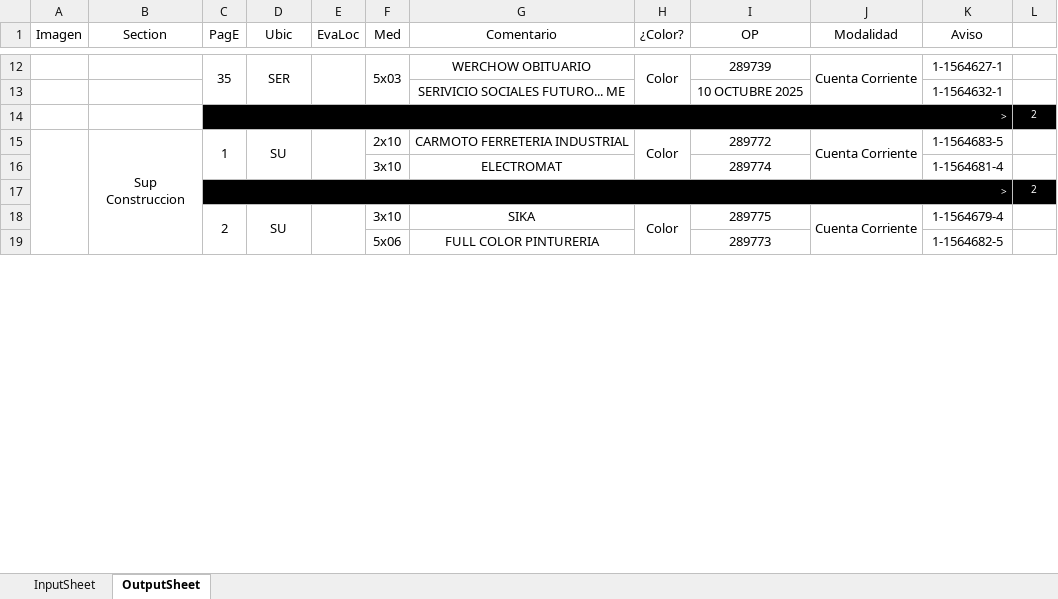
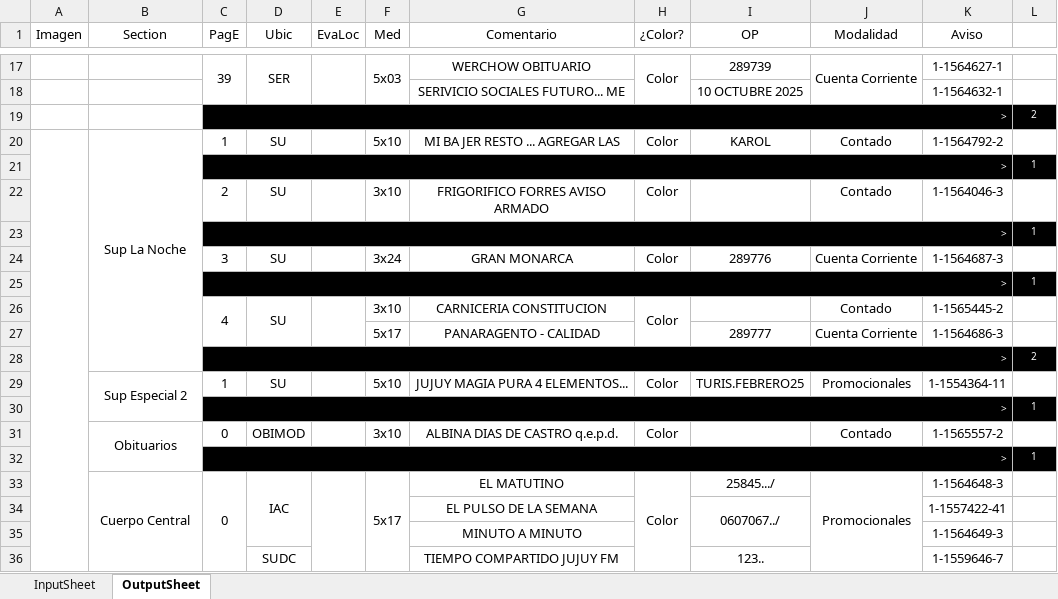
Before and after one commit to zherar7ordoya/msoffice-excel-vba, an Excel workbook: DataAnalyzer.xlsm, sheet OutputSheet, drawn as a sheet; only a part is shown, gaps mark what is left out; values as stored, in another font and other column widths than the file's, no borders; conditional formats not drawn; removed rows and columns are numbered as before the commit, all else as after; the diff covers the shown part only; the diff names each change by its address in the sheet, - before the commit and + after, or states it on an @@ line.

```diff
--- a/DataAnalyzer.xlsm (sheet OutputSheet)
+++ b/DataAnalyzer.xlsm (sheet OutputSheet)
-C17 (PagE): 35
+C17 (PagE): 39
-B20 (Section): Sup Construccion
+B20 (Section): Sup La Noche
-B15:B37 merged
+B20:B28 merged
-C15:C16 merged
-D15:D16 merged
-E15:E16 merged
-F20 (Med): 2x10
+F20 (Med): 5x10
-G20 (Comentario): CARMOTO FERRETERIA INDUSTRIAL
+G20 (Comentario): MI BA JER RESTO ... AGREGAR LAS
-H15:H16 merged
-I20 (OP): 289772
+I20 (OP): KAROL
-J20 (Modalidad): Cuenta Corriente
+J20 (Modalidad): Contado
-J15:J16 merged
-K20 (Aviso): 1-1564683-5
+K20 (Aviso): 1-1564792-2
-row 16:  |  |  |  |  | 3x10 | ELECTROMAT |  | 289774 |  | 1-1564681-4 | 1
@@ row 49 moved to row 21: > @@
+row 22:  |  | 2 | SU |  | 3x10 | FRIGORIFICO FORRES AVISO ARMADO | Color |  | Contado | 1-1564046-3 | 1
+row 23:  |  | > |  |  |  |  |  |  |  |  | 1
+row 24:  |  | 3 | SU |  | 3x24 | GRAN MONARCA | Color | 289776 | Cuenta Corriente | 1-1564687-3 | 1
+row 25:  |  | > |  |  |  |  |  |  |  |  | 1
+row 26:  |  | 4 | SU |  | 3x10 | CARNICERIA CONSTITUCION | Color |  | Contado | 1-1565445-2 | 1
+row 27:  |  |  |  |  | 5x17 | PANARAGENTO - CALIDAD |  | 289777 | Cuenta Corriente | 1-1564686-3 | 1
-row 18:  |  | 2 | SU |  | 3x10 | SIKA | Color | 289775 | Cuenta Corriente | 1-1564679-4 | 1
-row 19:  |  |  |  |  | 5x06 | FULL COLOR PINTURERIA |  | 289773 |  | 1-1564682-5 | 1
+row 29:  | Sup Especial 2 | 1 | SU |  | 5x10 | JUJUY MAGIA PURA 4 ELEMENTOS... | Color | TURIS.FEBRERO25 | Promocionales | 1-1554364-11 | 1
+row 30:  |  | > |  |  |  |  |  |  |  |  | 1
+row 31:  | Obituarios | 0 | OBIMOD |  | 3x10 | ALBINA DIAS DE CASTRO q.e.p.d. | Color |  | Contado | 1-1565557-2 | 1
+row 32:  |  | > |  |  |  |  |  |  |  |  | 1
+row 33:  | Cuerpo Central | 0 | IAC |  | 5x17 | EL MATUTINO | Color | 25845.../ | Promocionales | 1-1564648-3 | 1
+row 34:  |  |  |  |  |  | EL PULSO DE LA SEMANA |  | 0607067../ |  | 1-1557422-41 | 1
+row 35:  |  |  |  |  |  | MINUTO A MINUTO |  |  |  | 1-1564649-3 | 1
+row 36:  |  |  | SUDC |  |  | TIEMPO COMPARTIDO JUJUY FM |  | 123.. |  | 1-1559646-7 | 1
```
Also changed, not shown: 29 added rows, 33 removed rows, 6 moved rows, 25 edited cells and merged cells elsewhere in this sheet, hidden cells.
